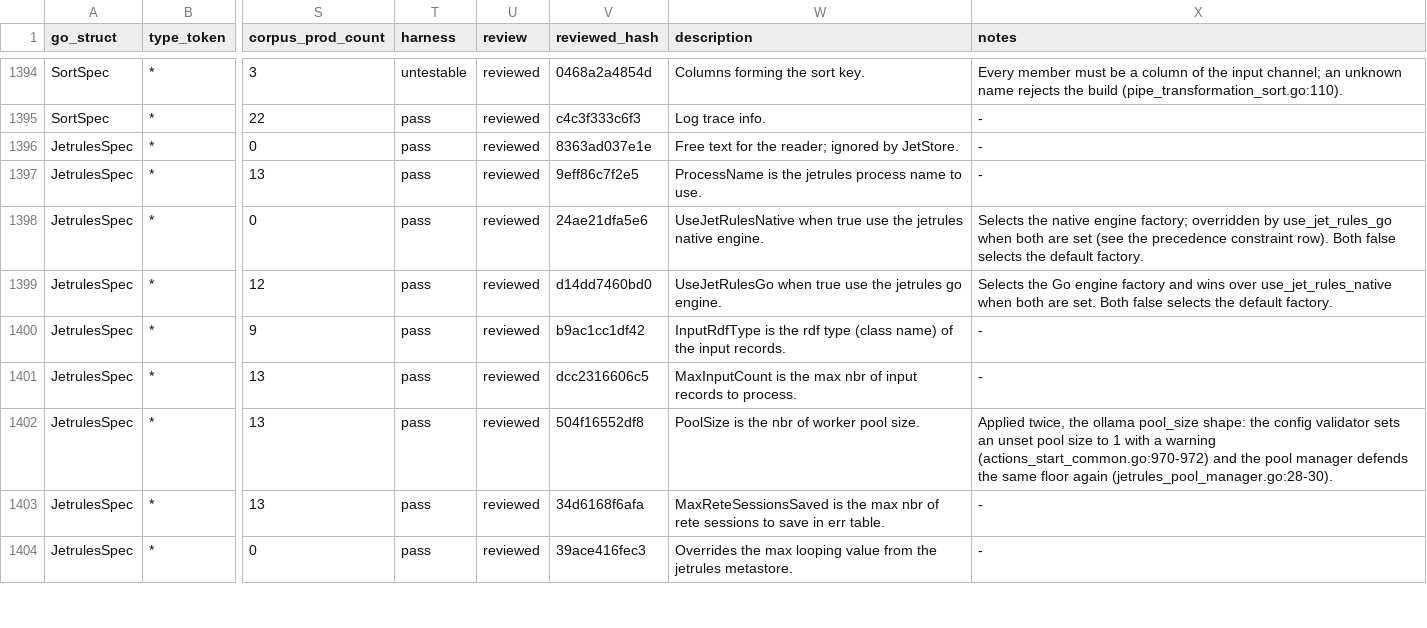
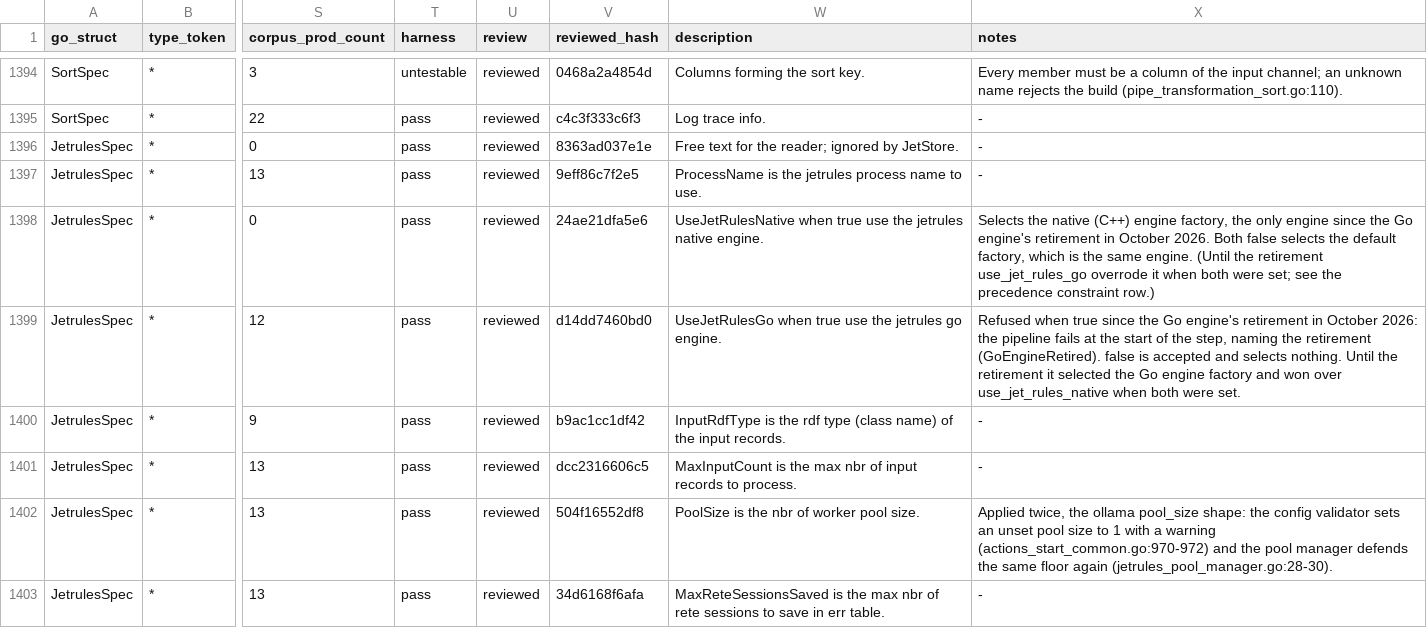
Before and after one commit to artisoft-io/jetstore, a CSV file: tools/cpipes_contract/matrix/fields.csv, drawn as a sheet; only a part is shown, gaps mark what is left out; the shorter side is filled out with more unchanged rows; the diff names each change by its address in the sheet, - before the commit and + after, or states it on an @@ line.

```diff
--- a/tools/cpipes_contract/matrix/fields.csv
+++ b/tools/cpipes_contract/matrix/fields.csv
-X1398 (notes): …the native engine factory; overridden by use_jet_rules_go when both are set (see the precedence constraint row). Both false selects the default factory.
+X1398 (notes): …the native (C++) engine factory, the only engine since the Go engine's retirement in October 2026. Both false selects the default factory, which is the same engine. (Until the retirement use_jet_rules_go overrode it when both were set; see the precedence constraint row.)
-X1399 (notes): Selects the Go engine factory and wins over use_jet_rules_native when both are set. Both false selects the default factory.
+X1399 (notes): Refused when true since the Go engine's retirement in October 2026: the pipeline fails at the start of the step, naming the retirement (GoEngineRetired). false is accepted and selects nothing. Until the retirement it selected the Go engine factory and won over use_jet_rules_native when both were set.
```
Also changed, not shown: tools/cpipes_contract/matrix/constraints.csv, 2 other files.
